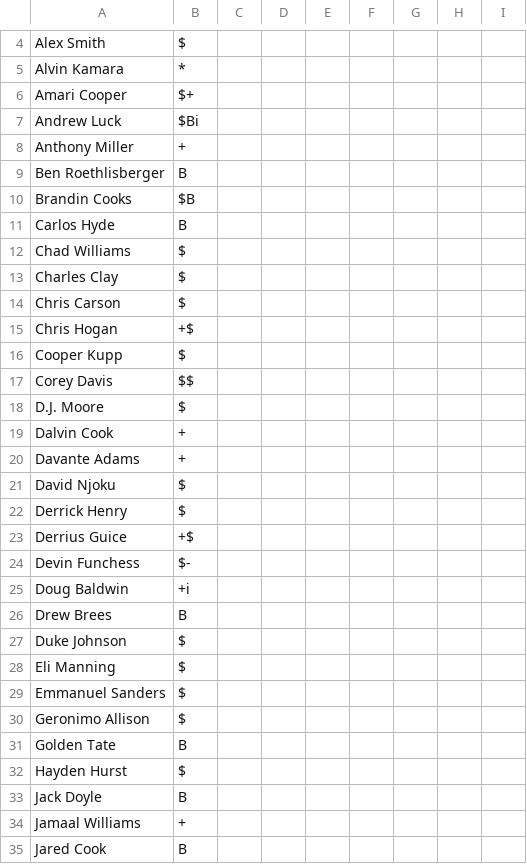
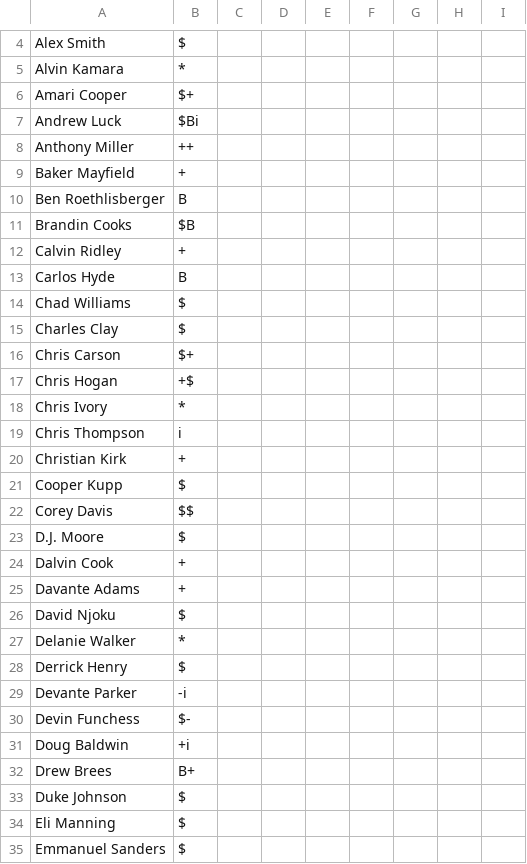
Before and after one commit to nickcjordan/FantasyFootballUI, a CSV file: resources/tags.csv, drawn as a sheet; only a part is shown, gaps mark what is left out; the shorter side is filled out with more unchanged rows; the diff covers the shown part only.

```diff
--- a/resources/tags.csv
+++ b/resources/tags.csv
@@ -7,5 +7,7 @@ Amari Cooper,$+
 Andrew Luck,$Bi
-Anthony Miller,+
+Anthony Miller,++
+Baker Mayfield,+
 Ben Roethlisberger,B
 Brandin Cooks,$B
+Calvin Ridley,+
 Carlos Hyde,B
@@ -13,4 +15,7 @@ Chad Williams,$
 Charles Clay,$
-Chris Carson,$
+Chris Carson,$+
 Chris Hogan,+$
+Chris Ivory,*
+Chris Thompson,i
+Christian Kirk,+
 Cooper Kupp,$
@@ -21,7 +26,8 @@ Davante Adams,+
 David Njoku,$
+Delanie Walker,*
 Derrick Henry,$
-Derrius Guice,+$
+Devante Parker,-i
 Devin Funchess,$-
 Doug Baldwin,+i
-Drew Brees,B
+Drew Brees,B+
 Duke Johnson,$
```
Also changed, not shown: 3 added rows, 2 removed rows and 9 edited cells elsewhere in this file, resources/draftStrategyByRound.csv, 15 other files.
